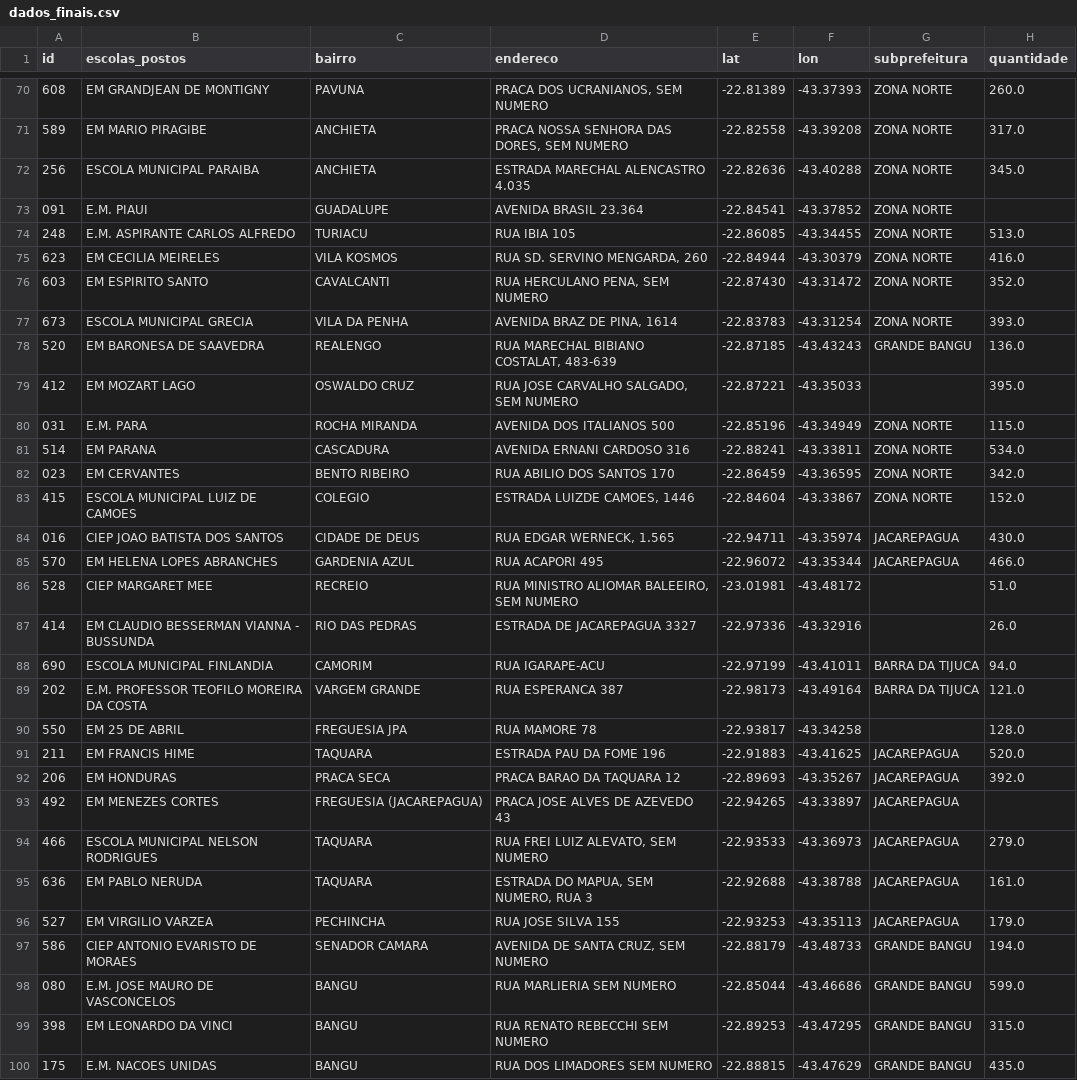
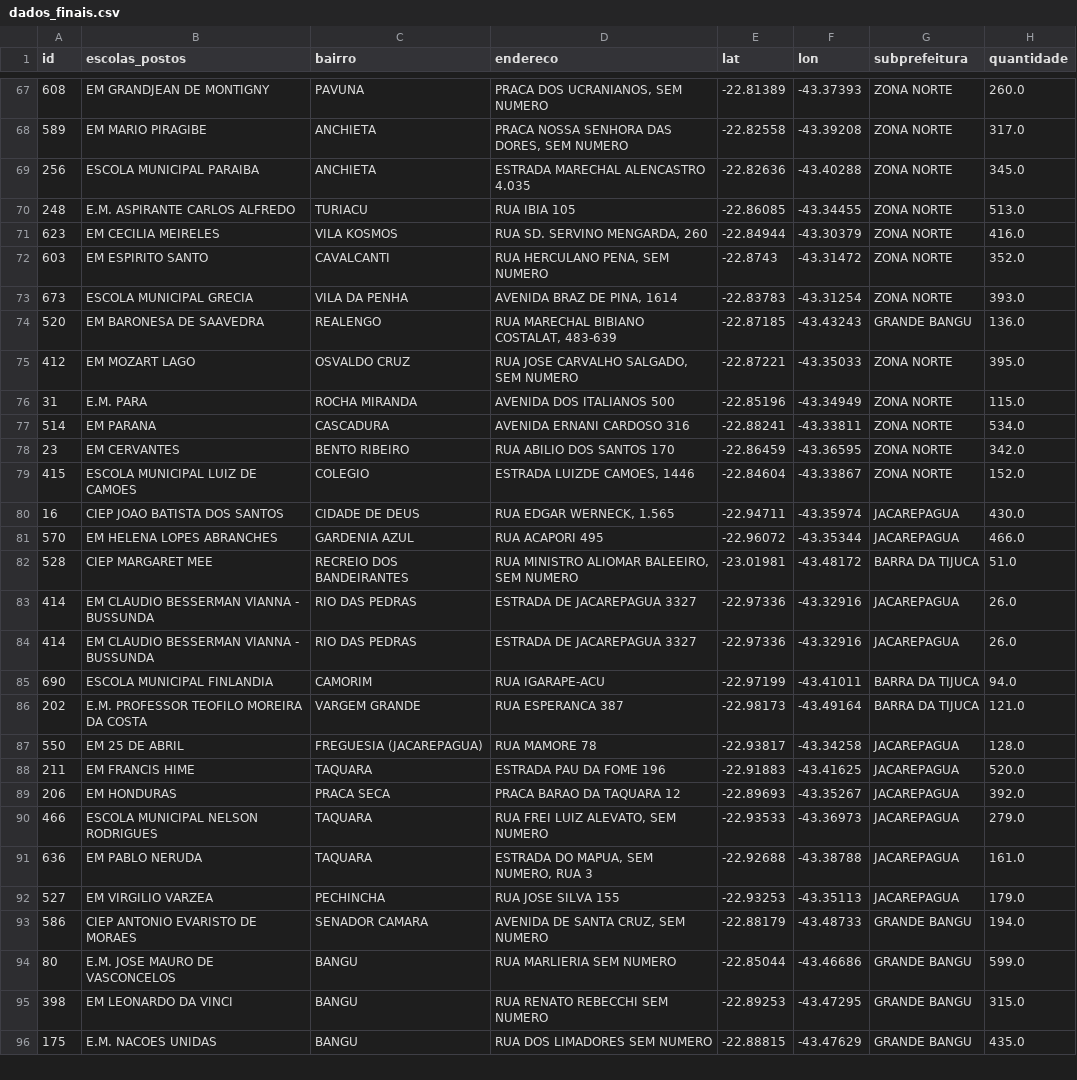
Before and after one commit to J07A/projeto_final_tecnicas, a CSV file: Arqiuvos CSV/Finais/dados_finais.csv (was dados_finais.csv), drawn as a sheet; only a part is shown, gaps mark what is left out; the diff covers the shown part only.

```diff
--- a/dados_finais.csv
+++ b/Arqiuvos CSV/Finais/dados_finais.csv
@@ -72,23 +69,22 @@ id,escolas_postos,bairro,endereco,lat,lon,subprefeitura,quantidade
 256,ESCOLA MUNICIPAL PARAIBA,ANCHIETA,ESTRADA MARECHAL ALENCASTRO 4.035,-22.82636,-43.40288,ZONA NORTE,345.0
-091,E.M. PIAUI,GUADALUPE,AVENIDA BRASIL 23.364 ,-22.84541,-43.37852,ZONA NORTE,
 248,E.M. ASPIRANTE CARLOS ALFREDO,TURIACU,RUA IBIA 105 ,-22.86085,-43.34455,ZONA NORTE,513.0
 623,EM CECILIA MEIRELES,VILA KOSMOS,"RUA SD. SERVINO MENGARDA, 260",-22.84944,-43.30379,ZONA NORTE,416.0
-603,EM ESPIRITO SANTO,CAVALCANTI,"RUA HERCULANO PENA, SEM NUMERO",-22.87430,-43.31472,ZONA NORTE,352.0
+603,EM ESPIRITO SANTO,CAVALCANTI,"RUA HERCULANO PENA, SEM NUMERO",-22.8743,-43.31472,ZONA NORTE,352.0
 673,ESCOLA MUNICIPAL GRECIA,VILA DA PENHA,"AVENIDA BRAZ DE PINA, 1614",-22.83783,-43.31254,ZONA NORTE,393.0
 520,EM BARONESA DE SAAVEDRA,REALENGO,"RUA MARECHAL BIBIANO COSTALAT, 483-639",-22.87185,-43.43243,GRANDE BANGU,136.0
-412,EM MOZART LAGO,OSWALDO CRUZ,"RUA JOSE CARVALHO SALGADO, SEM NUMERO",-22.87221,-43.35033,,395.0
-031,E.M. PARA,ROCHA MIRANDA,AVENIDA DOS ITALIANOS 500,-22.85196,-43.34949,ZONA NORTE,115.0
+412,EM MOZART LAGO,OSVALDO CRUZ,"RUA JOSE CARVALHO SALGADO, SEM NUMERO",-22.87221,-43.35033,ZONA NORTE,395.0
+31,E.M. PARA,ROCHA MIRANDA,AVENIDA DOS ITALIANOS 500,-22.85196,-43.34949,ZONA NORTE,115.0
 514,EM PARANA,CASCADURA,AVENIDA ERNANI CARDOSO 316,-22.88241,-43.33811,ZONA NORTE,534.0
-023,EM CERVANTES,BENTO RIBEIRO,RUA ABILIO DOS SANTOS 170,-22.86459,-43.36595,ZONA NORTE,342.0
+23,EM CERVANTES,BENTO RIBEIRO,RUA ABILIO DOS SANTOS 170,-22.86459,-43.36595,ZONA NORTE,342.0
 415,ESCOLA MUNICIPAL LUIZ DE CAMOES,COLEGIO,"ESTRADA LUIZDE CAMOES, 1446",-22.84604,-43.33867,ZONA NORTE,152.0
-016,CIEP JOAO BATISTA DOS SANTOS,CIDADE DE DEUS,"RUA EDGAR WERNECK, 1.565",-22.94711,-43.35974,JACAREPAGUA,430.0
+16,CIEP JOAO BATISTA DOS SANTOS,CIDADE DE DEUS,"RUA EDGAR WERNECK, 1.565",-22.94711,-43.35974,JACAREPAGUA,430.0
 570,EM HELENA LOPES ABRANCHES,GARDENIA AZUL,RUA ACAPORI 495 ,-22.96072,-43.35344,JACAREPAGUA,466.0
-528,CIEP MARGARET MEE,RECREIO,"RUA MINISTRO ALIOMAR BALEEIRO, SEM NUMERO",-23.01981,-43.48172,,51.0
-414,EM CLAUDIO BESSERMAN VIANNA - BUSSUNDA,RIO DAS PEDRAS,ESTRADA DE JACAREPAGUA 3327,-22.97336,-43.32916,,26.0
+528,CIEP MARGARET MEE,RECREIO DOS BANDEIRANTES,"RUA MINISTRO ALIOMAR BALEEIRO, SEM NUMERO",-23.01981,-43.48172,BARRA DA TIJUCA,51.0
+414,EM CLAUDIO BESSERMAN VIANNA - BUSSUNDA,RIO DAS PEDRAS,ESTRADA DE JACAREPAGUA 3327,-22.97336,-43.32916,JACAREPAGUA,26.0
+414,EM CLAUDIO BESSERMAN VIANNA - BUSSUNDA,RIO DAS PEDRAS,ESTRADA DE JACAREPAGUA 3327,-22.97336,-43.32916,JACAREPAGUA,26.0
 690,ESCOLA MUNICIPAL FINLANDIA,CAMORIM,RUA IGARAPE-ACU  ,-22.97199,-43.41011,BARRA DA TIJUCA,94.0
 202,E.M. PROFESSOR TEOFILO MOREIRA DA COSTA,VARGEM GRANDE,RUA ESPERANCA 387 ,-22.98173,-43.49164,BARRA DA TIJUCA,121.0
-550,EM 25 DE ABRIL,FREGUESIA JPA,RUA MAMORE 78 ,-22.93817,-43.34258,,128.0
+550,EM 25 DE ABRIL,FREGUESIA (JACAREPAGUA),RUA MAMORE 78 ,-22.93817,-43.34258,JACAREPAGUA,128.0
 211,EM FRANCIS HIME,TAQUARA,ESTRADA PAU DA FOME 196,-22.91883,-43.41625,JACAREPAGUA,520.0
 206,EM HONDURAS,PRACA SECA,PRACA BARAO DA TAQUARA 12,-22.89693,-43.35267,JACAREPAGUA,392.0
-492,EM MENEZES CORTES,FREGUESIA (JACAREPAGUA),PRACA JOSE ALVES DE AZEVEDO 43,-22.94265,-43.33897,JACAREPAGUA,
 466,ESCOLA MUNICIPAL NELSON RODRIGUES,TAQUARA,"RUA FREI LUIZ ALEVATO, SEM NUMERO",-22.93533,-43.36973,JACAREPAGUA,279.0
@@ -97,3 +93,3 @@ id,escolas_postos,bairro,endereco,lat,lon,subprefeitura,quantidade
 586,CIEP ANTONIO EVARISTO DE MORAES,SENADOR CAMARA,"AVENIDA DE SANTA CRUZ, SEM NUMERO",-22.88179,-43.48733,GRANDE BANGU,194.0
-080,E.M. JOSE MAURO DE VASCONCELOS,BANGU,RUA MARLIERIA SEM NUMERO ,-22.85044,-43.46686,GRANDE BANGU,599.0
+80,E.M. JOSE MAURO DE VASCONCELOS,BANGU,RUA MARLIERIA SEM NUMERO ,-22.85044,-43.46686,GRANDE BANGU,599.0
 398,EM LEONARDO DA VINCI,BANGU,RUA RENATO REBECCHI SEM NUMERO,-22.89253,-43.47295,GRANDE BANGU,315.0
```
Also changed, not shown: 1 added row, 6 removed rows and 24 edited cells elsewhere in this file, Arqiuvos CSV/Finais/dados_finais_ordenados.csv, Arqiuvos CSV/Segunda fase - Prata/escolas_prata.csv, 1 other file.
